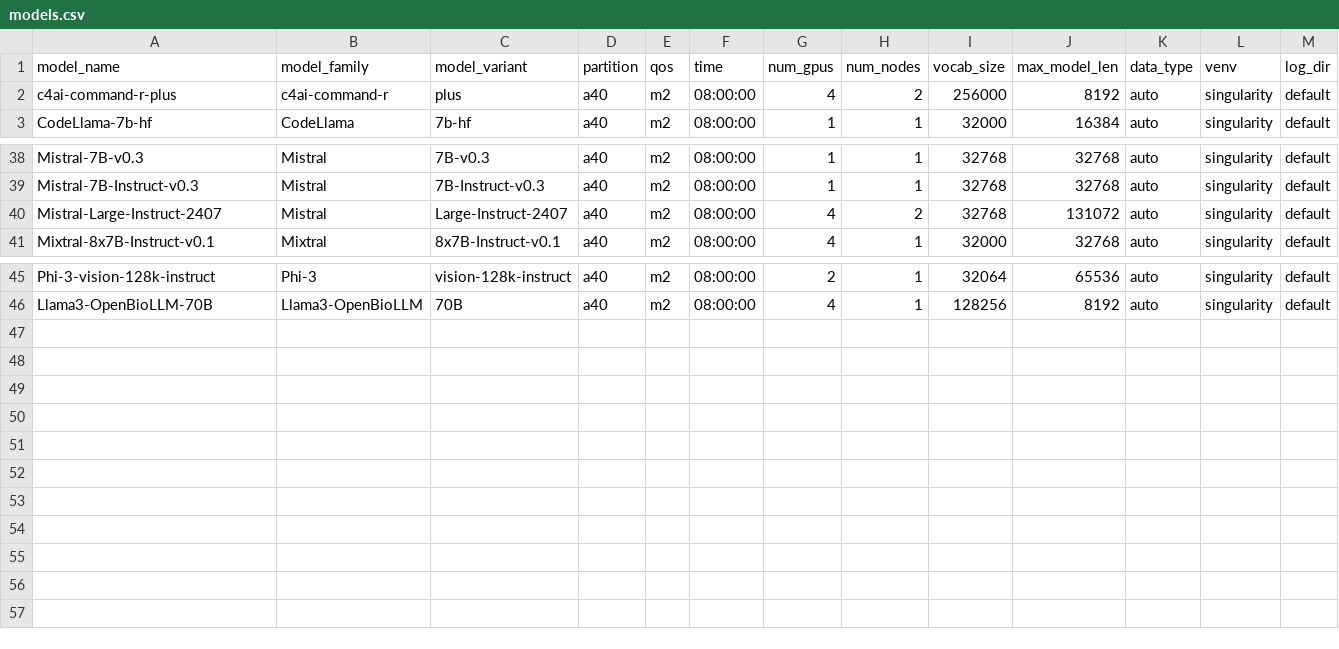
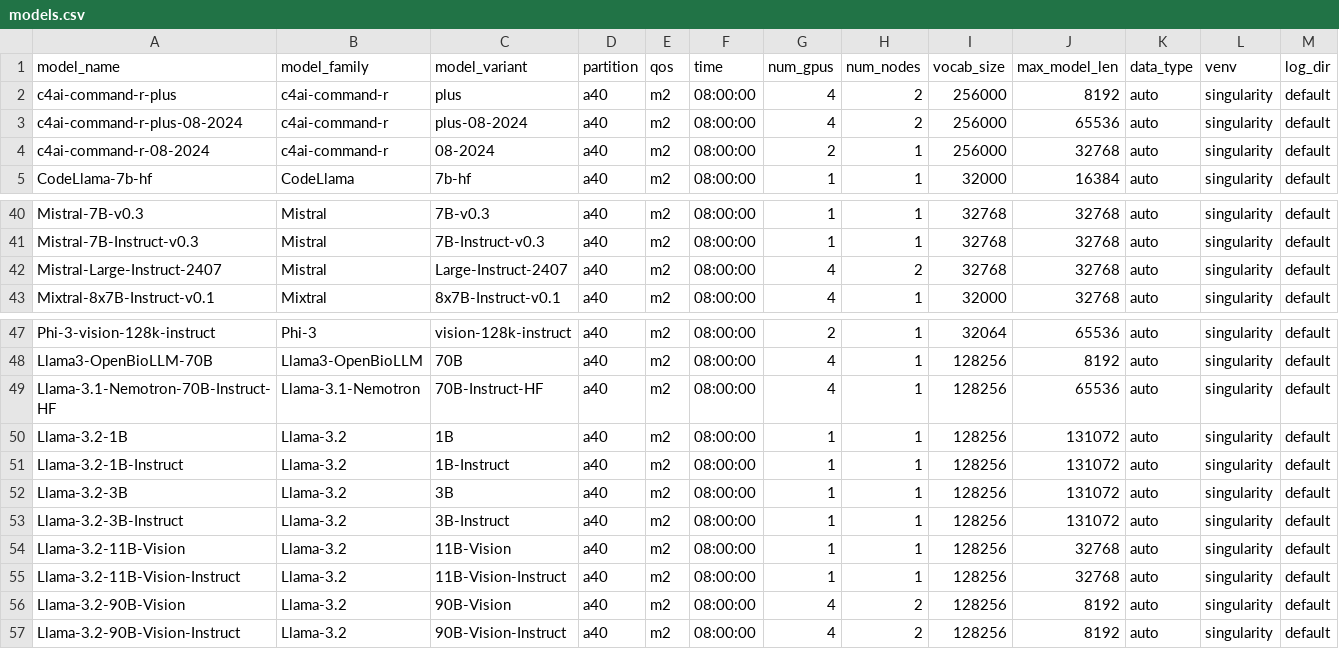
Before and after one commit to VectorInstitute/vector-inference, a CSV file: vec_inf/models/models.csv, drawn as a sheet; only a part is shown, gaps mark what is left out.

```diff
--- a/vec_inf/models/models.csv
+++ b/vec_inf/models/models.csv
@@ -2,2 +2,4 @@ model_name,model_family,model_variant,partition,qos,time,num_gpus,num_nodes,voca
 c4ai-command-r-plus,c4ai-command-r,plus,a40,m2,08:00:00,4,2,256000,8192,auto,singularity,default
+c4ai-command-r-plus-08-2024,c4ai-command-r,plus-08-2024,a40,m2,08:00:00,4,2,256000,65536,auto,singularity,default
+c4ai-command-r-08-2024,c4ai-command-r,08-2024,a40,m2,08:00:00,2,1,256000,32768,auto,singularity,default
 CodeLlama-7b-hf,CodeLlama,7b-hf,a40,m2,08:00:00,1,1,32000,16384,auto,singularity,default
@@ -39,3 +41,3 @@ Mistral-7B-v0.3,Mistral,7B-v0.3,a40,m2,08:00:00,1,1,32768,32768,auto,singularity
 Mistral-7B-Instruct-v0.3,Mistral,7B-Instruct-v0.3,a40,m2,08:00:00,1,1,32768,32768,auto,singularity,default
-Mistral-Large-Instruct-2407,Mistral,Large-Instruct-2407,a40,m2,08:00:00,4,2,32768,131072,auto,singularity,default
+Mistral-Large-Instruct-2407,Mistral,Large-Instruct-2407,a40,m2,08:00:00,4,2,32768,32768,auto,singularity,default
 Mixtral-8x7B-Instruct-v0.1,Mixtral,8x7B-Instruct-v0.1,a40,m2,08:00:00,4,1,32000,32768,auto,singularity,default
@@ -46 +48,10 @@ Phi-3-vision-128k-instruct,Phi-3,vision-128k-instruct,a40,m2,08:00:00,2,1,32064,
 Llama3-OpenBioLLM-70B,Llama3-OpenBioLLM,70B,a40,m2,08:00:00,4,1,128256,8192,auto,singularity,default
+Llama-3.1-Nemotron-70B-Instruct-HF,Llama-3.1-Nemotron,70B-Instruct-HF,a40,m2,08:00:00,4,1,128256,65536,auto,singularity,default
+Llama-3.2-1B,Llama-3.2,1B,a40,m2,08:00:00,1,1,128256,131072,auto,singularity,default
+Llama-3.2-1B-Instruct,Llama-3.2,1B-Instruct,a40,m2,08:00:00,1,1,128256,131072,auto,singularity,default
+Llama-3.2-3B,Llama-3.2,3B,a40,m2,08:00:00,1,1,128256,131072,auto,singularity,default
+Llama-3.2-3B-Instruct,Llama-3.2,3B-Instruct,a40,m2,08:00:00,1,1,128256,131072,auto,singularity,default
+Llama-3.2-11B-Vision,Llama-3.2,11B-Vision,a40,m2,08:00:00,1,1,128256,32768,auto,singularity,default
+Llama-3.2-11B-Vision-Instruct,Llama-3.2,11B-Vision-Instruct,a40,m2,08:00:00,1,1,128256,32768,auto,singularity,default
+Llama-3.2-90B-Vision,Llama-3.2,90B-Vision,a40,m2,08:00:00,4,2,128256,8192,auto,singularity,default
+Llama-3.2-90B-Vision-Instruct,Llama-3.2,90B-Vision-Instruct,a40,m2,08:00:00,4,2,128256,8192,auto,singularity,default
```
Also changed, not shown: 1 other file.
